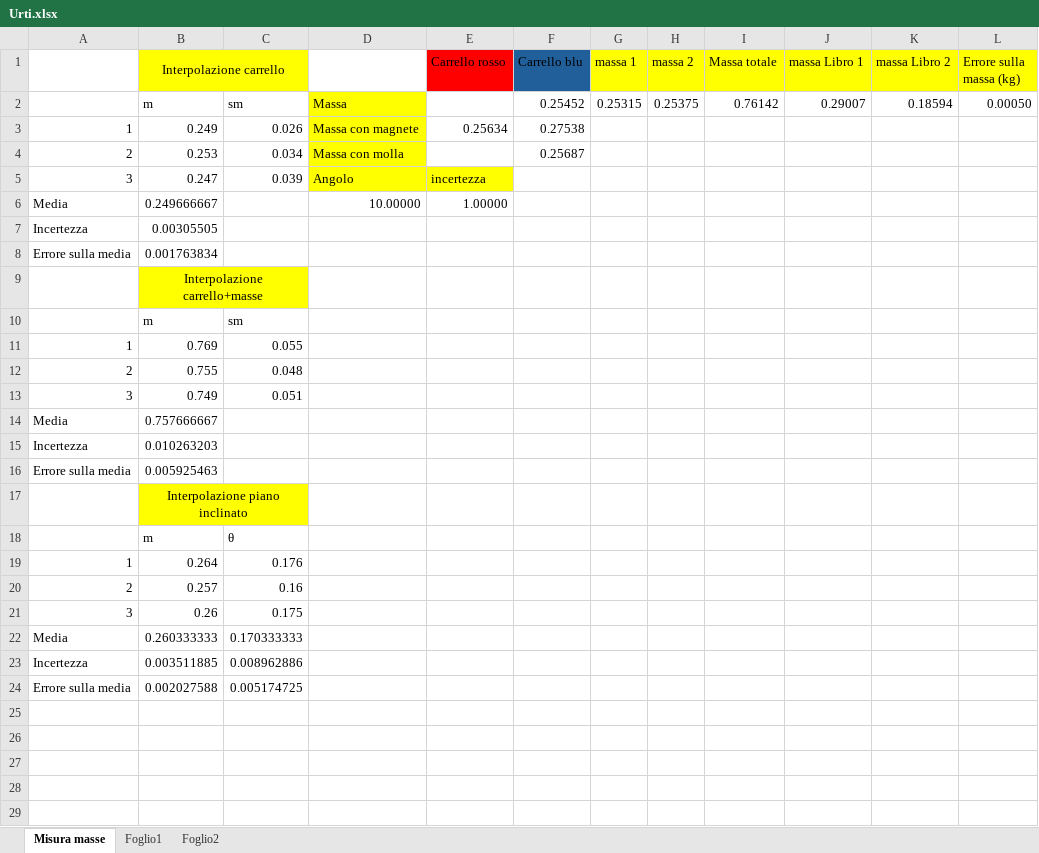
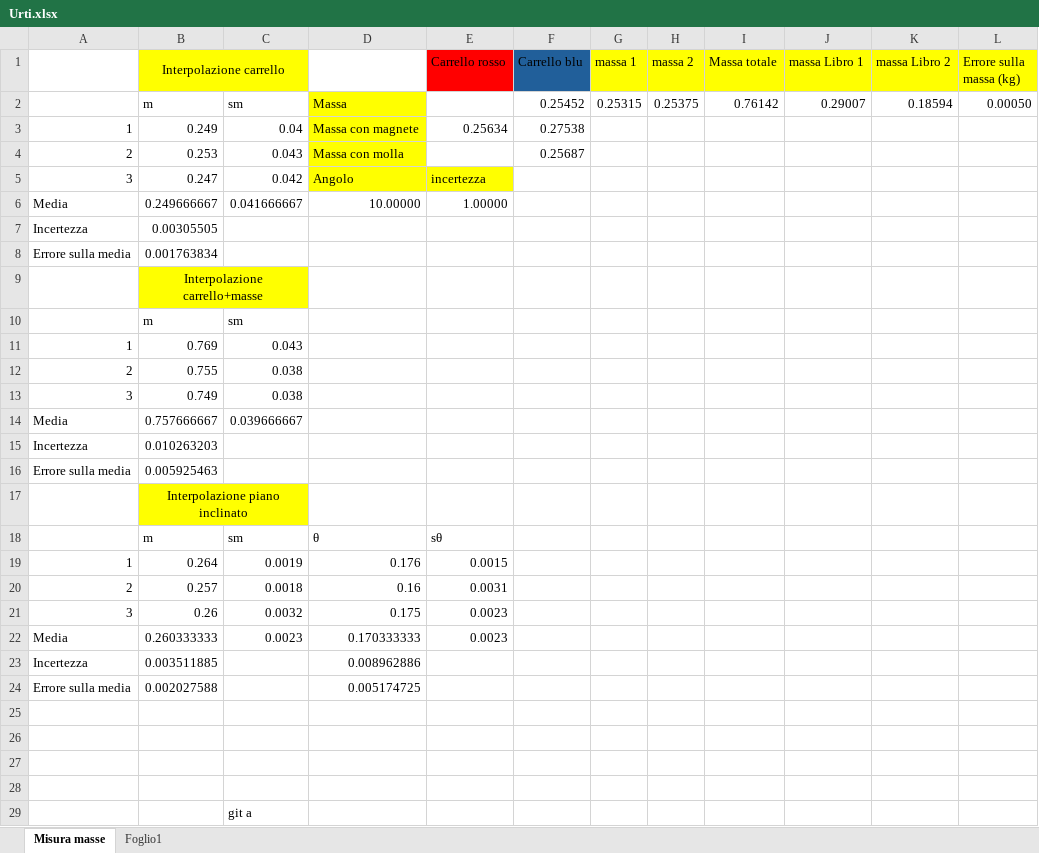
Before and after one commit to matteodeclich/Esperienze-in-laboratorio, an Excel workbook: Urti.xlsx, sheet Misura masse, drawn as a sheet; values as stored, in another font and other column widths than the file's, no borders; removed rows and columns are numbered as before the commit, all else as after; the diff names each change by its address in the sheet, - before the commit and + after, or states it on an @@ line.

```diff
--- a/Urti.xlsx (sheet Misura masse)
+++ b/Urti.xlsx (sheet Misura masse)
-sheet tab: Foglio2
-C3: 0.026
+C3: 0.04
-C4: 0.034
+C4: 0.043
-C5: 0.039
+C5: 0.042
-C6: (empty)
+C6: 0.041666667
-C11: 0.055
+C11: 0.043
-C12: 0.048
+C12: 0.038
-C13: 0.051
+C13: 0.038
-C14: (empty)
+C14: 0.039666667
-row 18:  | m | θ
+row 18:  | m | sm | θ | sθ
-C19: 0.176
+C19: 0.0019
-D19: (empty)
+D19: 0.176
-E19 (Carrello rosso): (empty)
+E19 (Carrello rosso): 0.0015
-C20: 0.16
+C20: 0.0018
-D20: (empty)
+D20: 0.16
-E20 (Carrello rosso): (empty)
+E20 (Carrello rosso): 0.0031
-C21: 0.175
+C21: 0.0032
-D21: (empty)
+D21: 0.175
-E21:E22 (Carrello rosso): (empty)
+E21:E22 (Carrello rosso): 0.0023
-C22: 0.170333333
+C22: 0.0023
-D22: (empty)
+D22: 0.170333333
-C23: 0.008962886
+C23: (empty)
-D23: (empty)
+D23: 0.008962886
-C24: 0.005174725
+C24: (empty)
-D24: (empty)
+D24: 0.005174725
+row 25: (empty)
+row 26: (empty)
+row 27: (empty)
+row 28: (empty)
+row 29:  |  | git a
```
